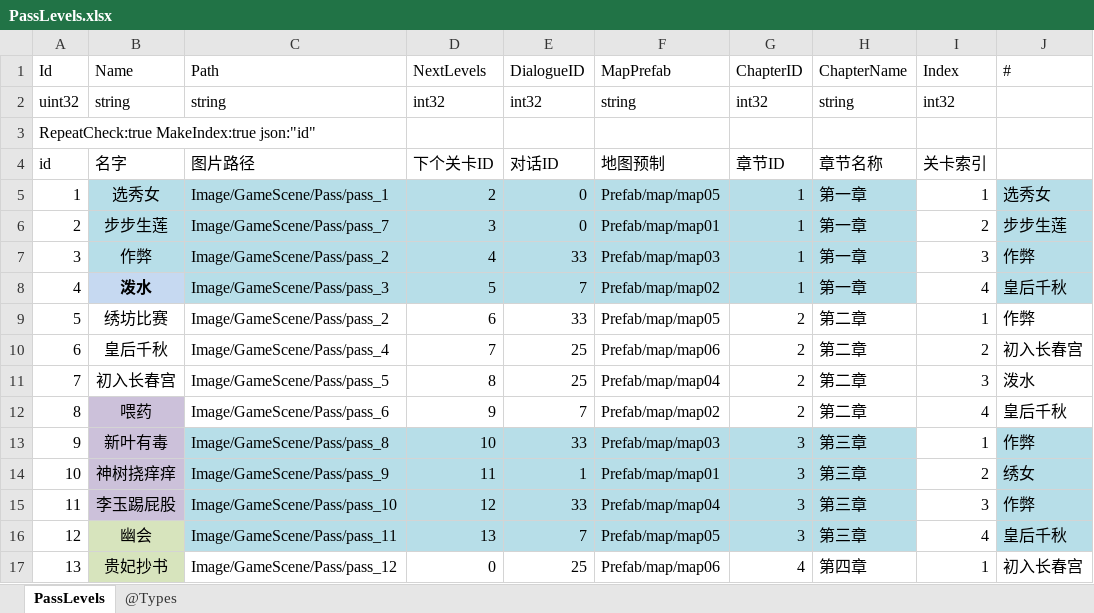
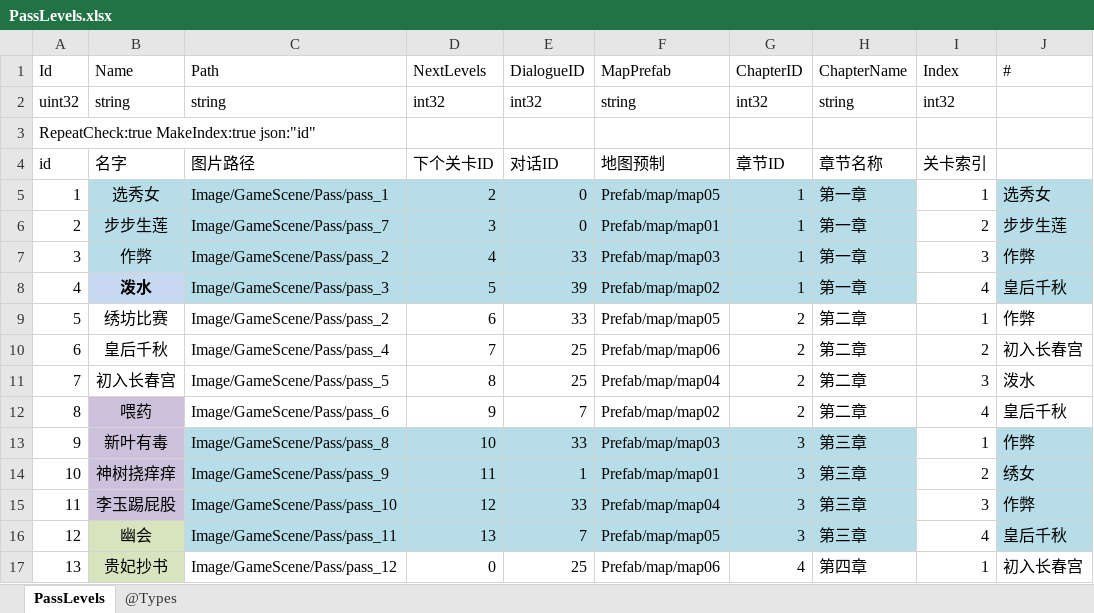
Before and after one commit to gaozhengshuang/familyfight, an Excel workbook: docs/excel/PassLevels.xlsx, sheet PassLevels, drawn as a sheet; values as stored, in another font and other column widths than the file's, no borders; the diff names each change by its address in the sheet, - before the commit and + after, or states it on an @@ line.

```diff
--- a/docs/excel/PassLevels.xlsx (sheet PassLevels)
+++ b/docs/excel/PassLevels.xlsx (sheet PassLevels)
-E8 (DialogueID): 7
+E8 (DialogueID): 39
```
Also changed, not shown: docs/excel/MaidLevel.xlsx.
